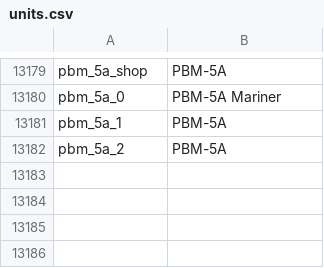
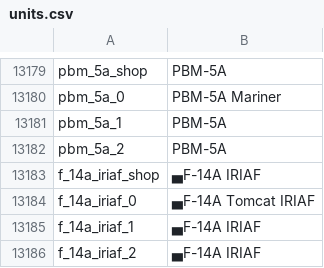
Before and after one commit to jaek898/wt-localization, a CSV file: Dechinafied/units.csv, drawn as a sheet; only a part is shown, gaps mark what is left out; the diff names each change by its address in the sheet, - before the commit and + after, or states it on an @@ line.

```diff
--- a/Dechinafied/units.csv
+++ b/Dechinafied/units.csv
+row 13183: f_14a_iriaf_shop | ▄F-14A IRIAF
+row 13184: f_14a_iriaf_0 | ▄F-14A Tomcat IRIAF
+row 13185: f_14a_iriaf_1 | ▄F-14A IRIAF
+row 13186: f_14a_iriaf_2 | ▄F-14A IRIAF
```
Also changed, not shown: New Icons/units.csv, Standard/units.csv.
